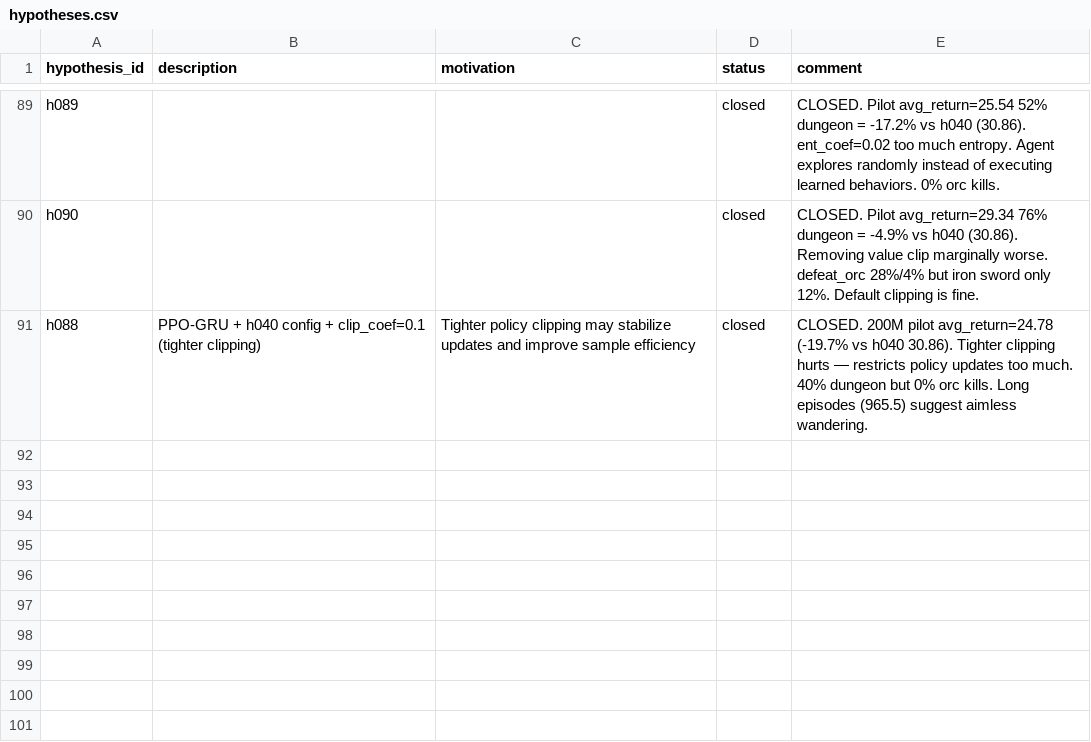
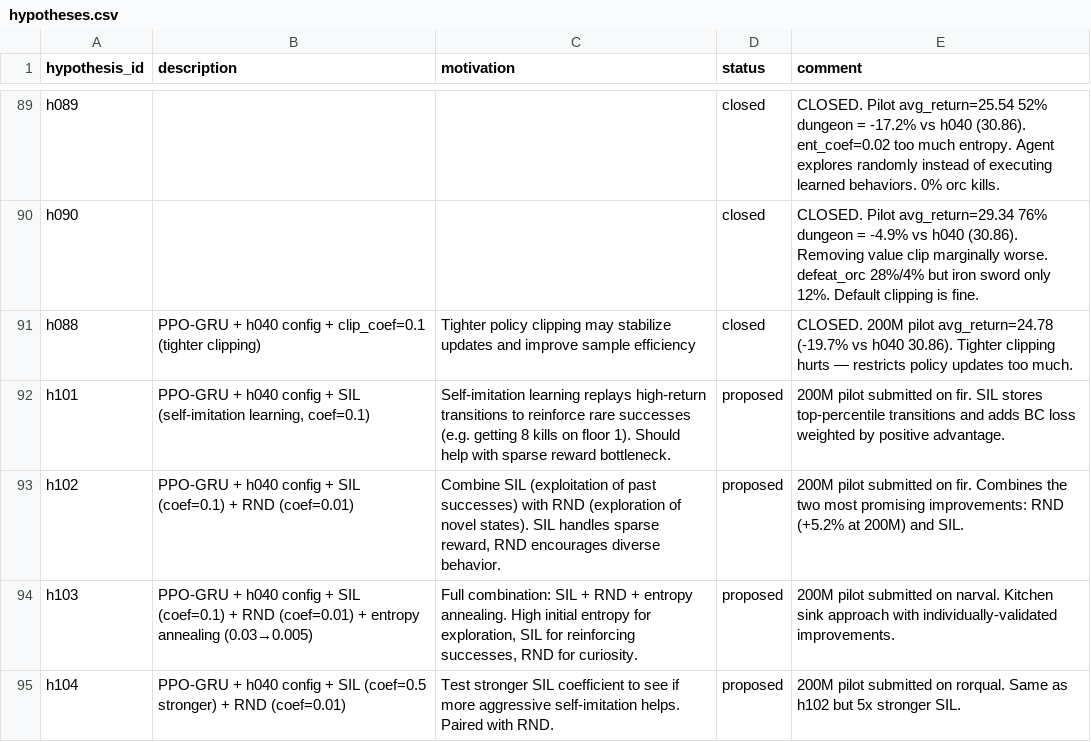
Before and after one commit to roger-creus/auto-craftax, a CSV file: results/hypotheses.csv, drawn as a sheet; only a part is shown, gaps mark what is left out.

```diff
--- a/results/hypotheses.csv
+++ b/results/hypotheses.csv
@@ -90,2 +90,6 @@ h089,,,closed,CLOSED. Pilot avg_return=25.54 52% dungeon = -17.2% vs h040 (30.86
 h090,,,closed,CLOSED. Pilot avg_return=29.34 76% dungeon = -4.9% vs h040 (30.86). Removing value clip marginally worse. defeat_orc 28%/4% but iron sword only 12%. Default clipping is fine.
-h088,PPO-GRU + h040 config + clip_coef=0.1 (tighter clipping),Tighter policy clipping may stabilize updates and improve sample efficiency,closed,CLOSED. 200M pilot avg_return=24.78 (-19.7% vs h040 30.86). Tighter clipping hurts — restricts policy updates too much. 40% dungeon but 0% orc kills. Long episodes (965.5) suggest aimless wandering.
+h088,PPO-GRU + h040 config + clip_coef=0.1 (tighter clipping),Tighter policy clipping may stabilize updates and improve sample efficiency,closed,CLOSED. 200M pilot avg_return=24.78 (-19.7% vs h040 30.86). Tighter clipping hurts — restricts policy updates too much.
+h101,"PPO-GRU + h040 config + SIL (self-imitation learning, coef=0.1)",Self-imitation learning replays high-return transitions to reinforce rare successes (e.g. getting 8 kills on floor 1). Should help with sparse reward bottleneck.,proposed,200M pilot submitted on fir. SIL stores top-percentile transitions and adds BC loss weighted by positive advantage.
+h102,PPO-GRU + h040 config + SIL (coef=0.1) + RND (coef=0.01),"Combine SIL (exploitation of past successes) with RND (exploration of novel states). SIL handles sparse reward, RND encourages diverse behavior.",proposed,200M pilot submitted on fir. Combines the two most promising improvements: RND (+5.2% at 200M) and SIL.
+h103,PPO-GRU + h040 config + SIL (coef=0.1) + RND (coef=0.01) + entropy annealing (0.03→0.005),"Full combination: SIL + RND + entropy annealing. High initial entropy for exploration, SIL for reinforcing successes, RND for curiosity.",proposed,200M pilot submitted on narval. Kitchen sink approach with individually-validated improvements.
+h104,PPO-GRU + h040 config + SIL (coef=0.5 stronger) + RND (coef=0.01),Test stronger SIL coefficient to see if more aggressive self-imitation helps. Paired with RND.,proposed,200M pilot submitted on rorqual. Same as h102 but 5x stronger SIL.
```
Also changed, not shown: 2 other files.
